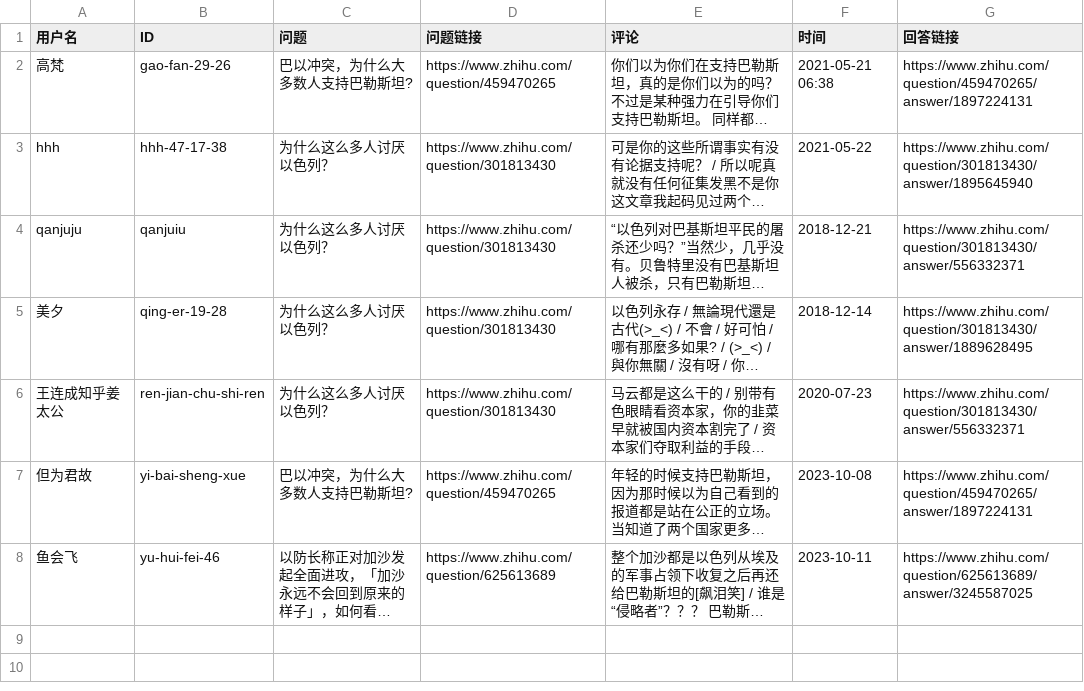
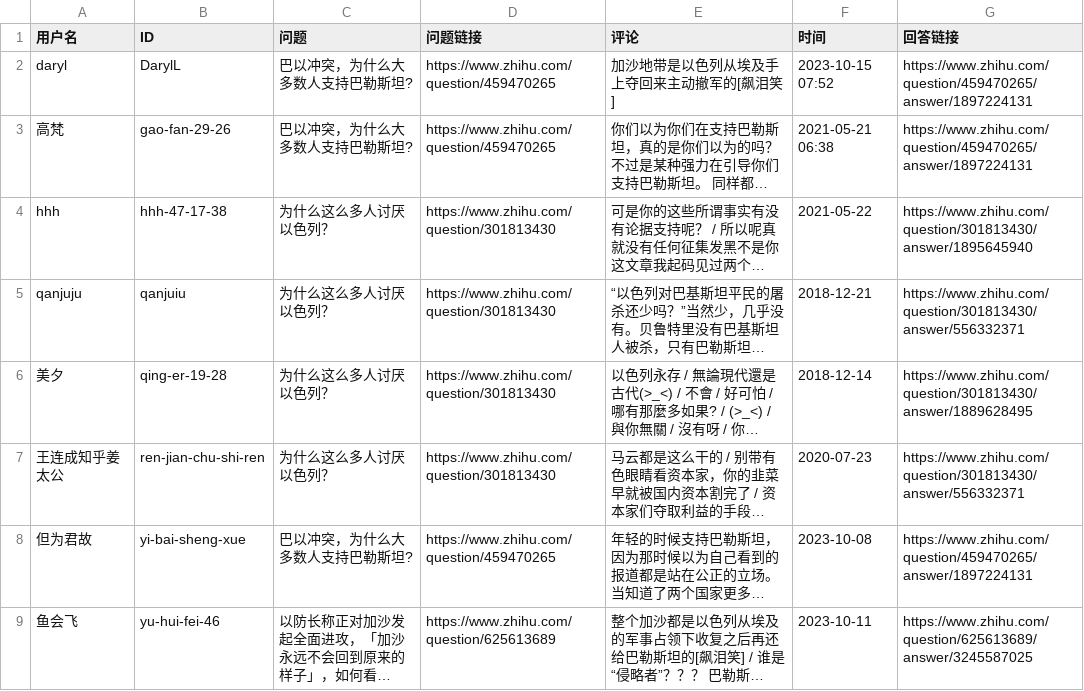
Before and after one commit to blacklisting/zhihu, a CSV file: 挺以.csv, drawn as a sheet; long unchanged cells end in …; the diff names each change by its address in the sheet, - before the commit and + after, or states it on an @@ line.

Commit message:
Update with a comment just seen.

```diff
--- a/挺以.csv
+++ b/挺以.csv
+row 2: daryl | DarylL | 巴以冲突，为什么大多数人支持巴勒斯坦? | https://www.zhihu.com/question/459470265 | 加沙地带是以色列从埃及手上夺回来主动撤军的[飙泪笑] | 2023-10-15 07:52 | https://www.zhihu.com/question/459470265/answer/1897224131
```
